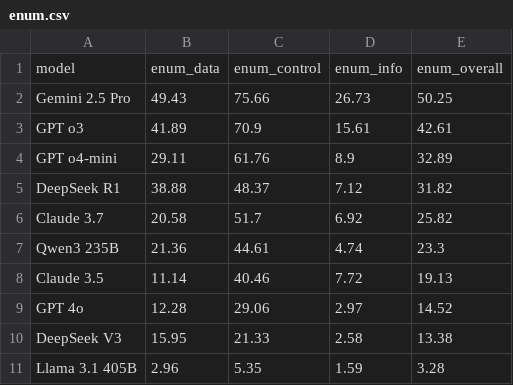
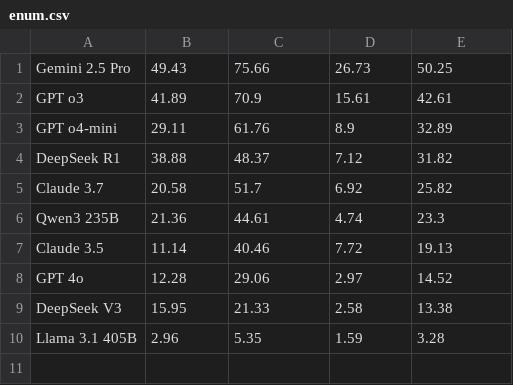
Before and after one commit to CoReBench/CoReBench.github.io, a CSV file: core_results/enum.csv, drawn as a sheet.

```diff
--- a/core_results/enum.csv
+++ b/core_results/enum.csv
@@ -1,2 +1 @@
-model,enum_data,enum_control,enum_info,enum_overall
 Gemini 2.5 Pro,49.43,75.66,26.73,50.25
```
Also changed, not shown: core_results/dep_classification.csv, core_results/trace.csv, 1 other file.
